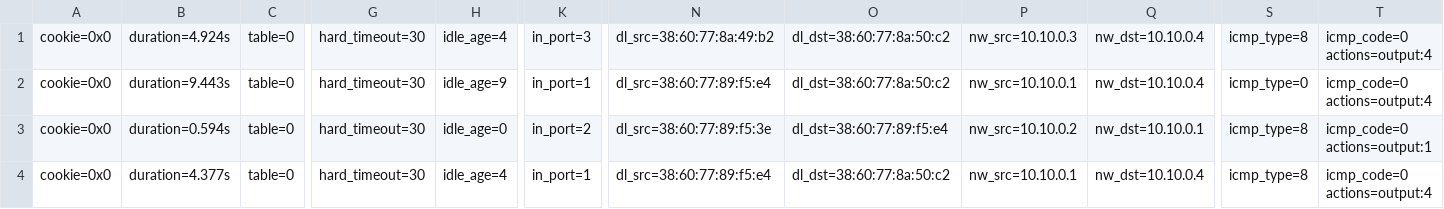
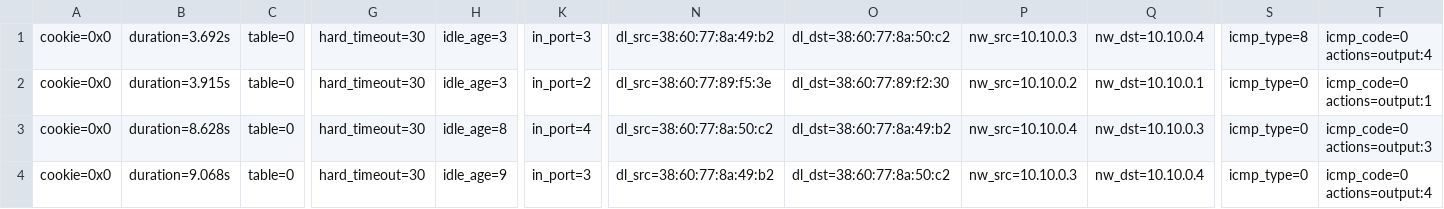
Before and after one commit to xuanPhuc-1/real, a CSV file: data/flowentries.csv, drawn as a sheet; only a part is shown, gaps mark what is left out; the diff covers the shown part only; the diff names each change by its address in the sheet, - before the commit and + after, or states it on an @@ line.

```diff
--- a/data/flowentries.csv
+++ b/data/flowentries.csv
-B1: duration=4.924s
+B1: duration=3.692s
-H1: idle_age=4
+H1: idle_age=3
-B2: duration=9.443s
+B2: duration=3.915s
-H2: idle_age=9
+H2: idle_age=3
-K2: in_port=1
+K2: in_port=2
-N2: dl_src=38:60:77:89:f5:e4
+N2: dl_src=38:60:77:89:f5:3e
-O2: dl_dst=38:60:77:8a:50:c2
+O2: dl_dst=38:60:77:89:f2:30
-P2: nw_src=10.10.0.1
+P2: nw_src=10.10.0.2
-Q2: nw_dst=10.10.0.4
+Q2: nw_dst=10.10.0.1
-T2: icmp_code=0 actions=output:4
+T2: icmp_code=0 actions=output:1
-B3: duration=0.594s
+B3: duration=8.628s
-H3: idle_age=0
+H3: idle_age=8
-K3: in_port=2
+K3: in_port=4
-N3: dl_src=38:60:77:89:f5:3e
+N3: dl_src=38:60:77:8a:50:c2
-O3: dl_dst=38:60:77:89:f5:e4
+O3: dl_dst=38:60:77:8a:49:b2
-P3: nw_src=10.10.0.2
+P3: nw_src=10.10.0.4
-Q3: nw_dst=10.10.0.1
+Q3: nw_dst=10.10.0.3
-S3:S4: icmp_type=8
+S3:S4: icmp_type=0
-T3: icmp_code=0 actions=output:1
+T3: icmp_code=0 actions=output:3
-B4: duration=4.377s
+B4: duration=9.068s
-H4: idle_age=4
+H4: idle_age=9
-K4: in_port=1
+K4: in_port=3
-N4: dl_src=38:60:77:89:f5:e4
+N4: dl_src=38:60:77:8a:49:b2
-P4: nw_src=10.10.0.1
+P4: nw_src=10.10.0.3
```
Also changed, not shown: 30 edited cells elsewhere in this file, 18 other files.
